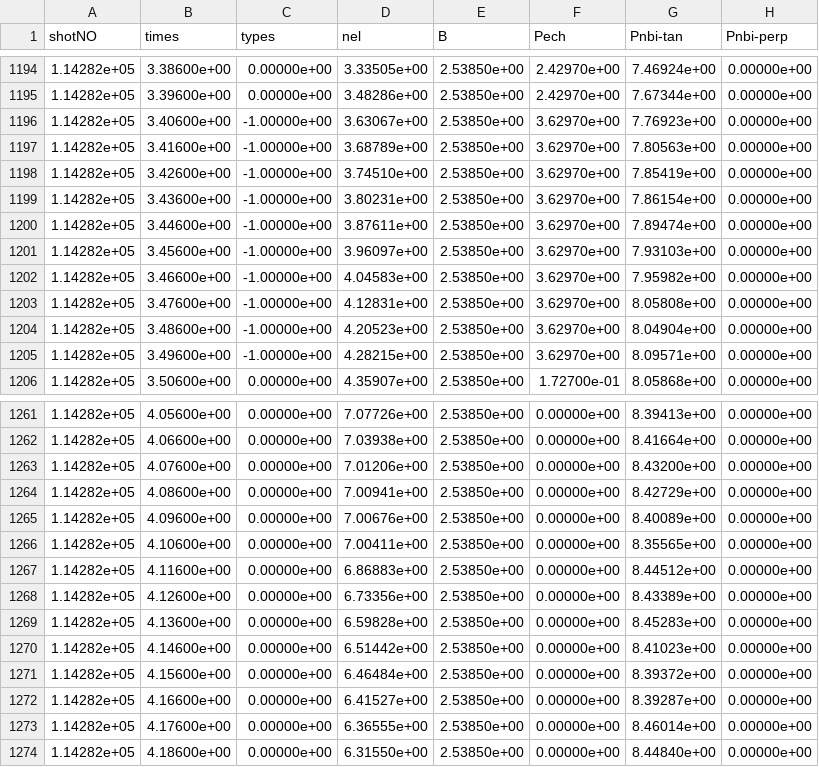
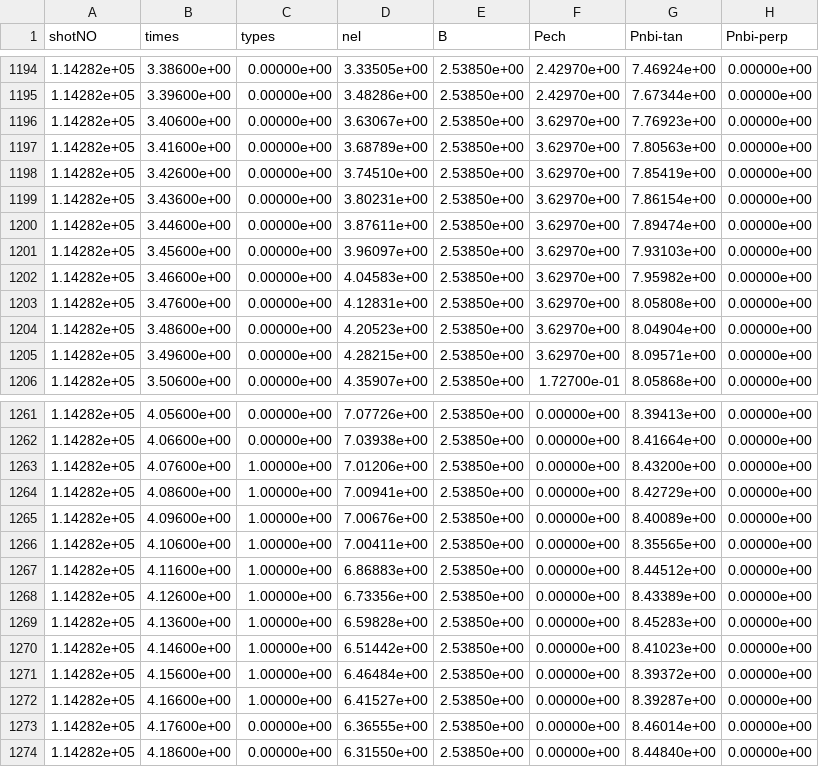
Before and after one commit to YMWjp/fusion-plasma-ml-toolkit, a CSV file: makedata/dataset_25_7.csv, drawn as a sheet; only a part is shown, gaps mark what is left out; the diff covers the shown part only; the diff names each change by its address in the sheet, - before the commit and + after, or states it on an @@ line.

```diff
--- a/makedata/dataset_25_7.csv
+++ b/makedata/dataset_25_7.csv
-C1196:C1205 (types): -1.00000e+00
+C1196:C1205 (types): 0.00000e+00
-C1263:C1272 (types): 0.00000e+00
+C1263:C1272 (types): 1.00000e+00
```
Also changed, not shown: 50 edited cells elsewhere in this file, output.csv, 39 other files.
